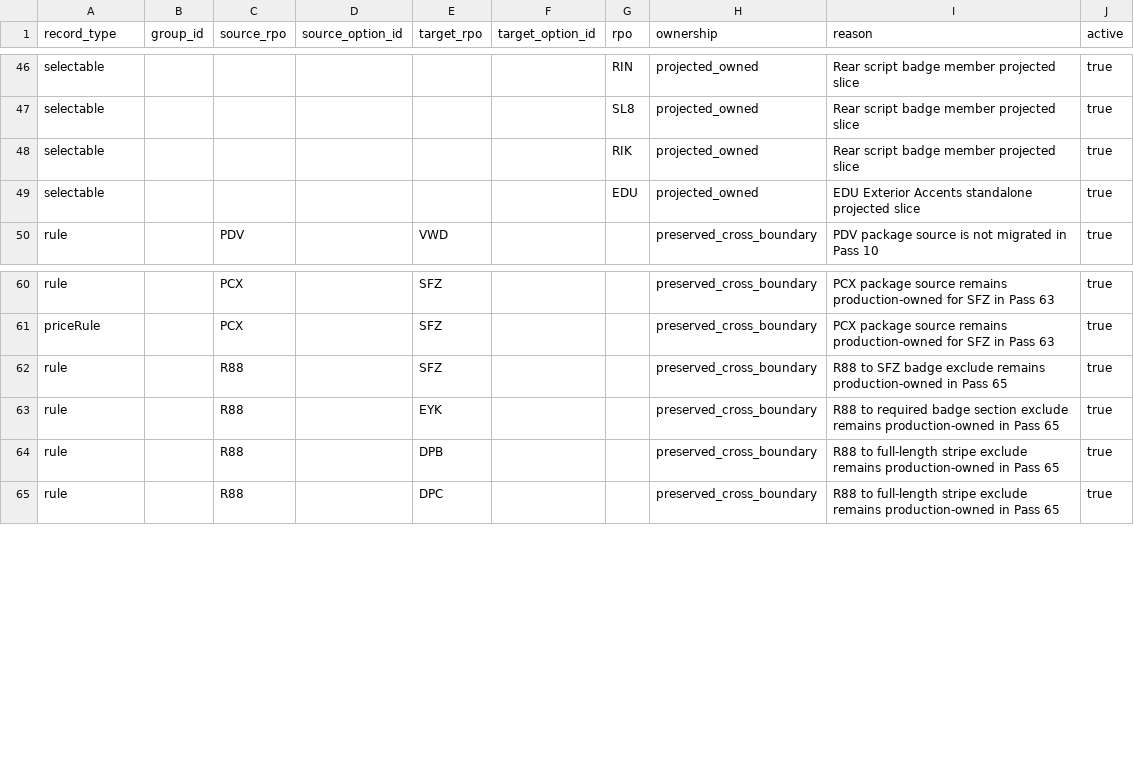
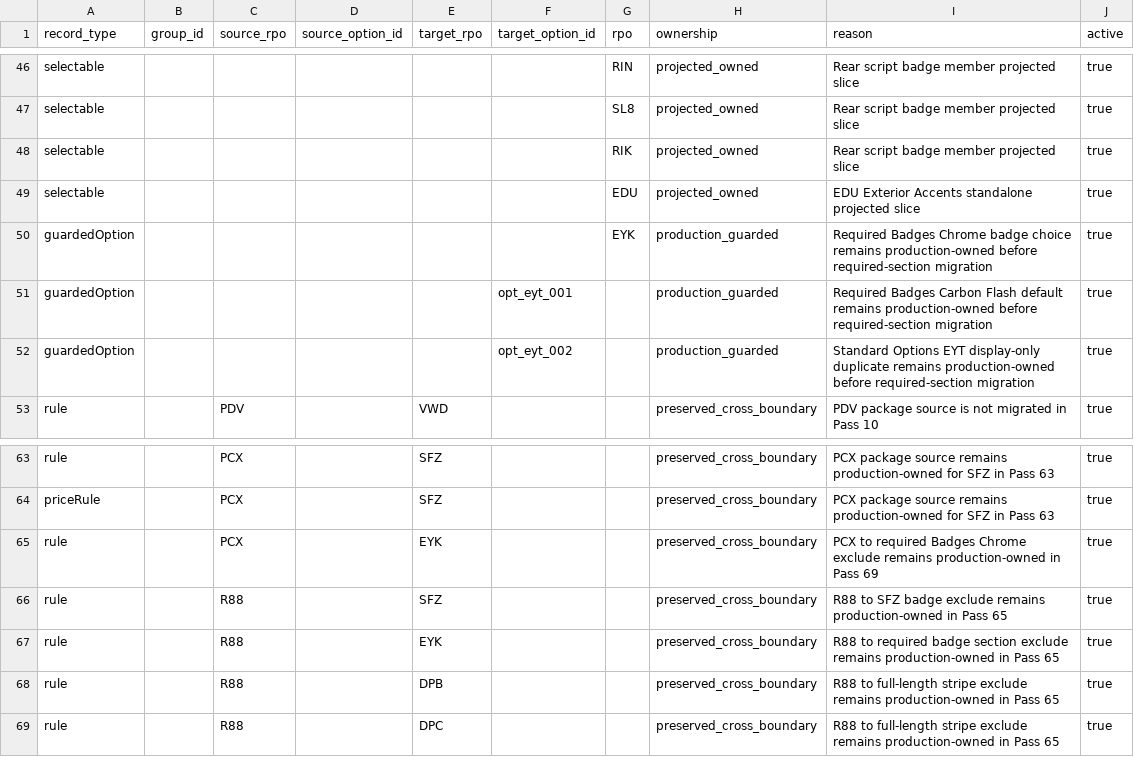
Before and after one commit to seanzmc/27vette, a CSV file: data/stingray/validation/projected_slice_ownership.csv, drawn as a sheet; only a part is shown, gaps mark what is left out; the diff names each change by its address in the sheet, - before the commit and + after, or states it on an @@ line.

Commit message:
Adds canonical reconciliation dry-run checks
Implements a report-only reconciliation pass to compare confident subset proposals against canonical CSV context without applying rows.

Adds explicit schema-decision validation, candidate ID previews, conflict/blocker reporting, and normalized source-ref planning to keep future apply passes safe and deterministic.

Tightens overlay ownership checks for projected duplicate RPOs and updates tests and fixtures for guarded required-badge coverage.

```diff
--- a/data/stingray/validation/projected_slice_ownership.csv
+++ b/data/stingray/validation/projected_slice_ownership.csv
+row 50: guardedOption |  |  |  |  |  | EYK | production_guarded | Required Badges Chrome badge choice remains production-owned before required-section migration | true
+row 51: guardedOption |  |  |  |  | opt_eyt_001 |  | production_guarded | Required Badges Carbon Flash default remains production-owned before required-section migration | true
+row 52: guardedOption |  |  |  |  | opt_eyt_002 |  | production_guarded | Standard Options EYT display-only duplicate remains production-owned before required-section migration | true
+row 65: rule |  | PCX |  | EYK |  |  | preserved_cross_boundary | PCX to required Badges Chrome exclude remains production-owned in Pass 69 | true
```
Also changed, not shown: 7 other files.
